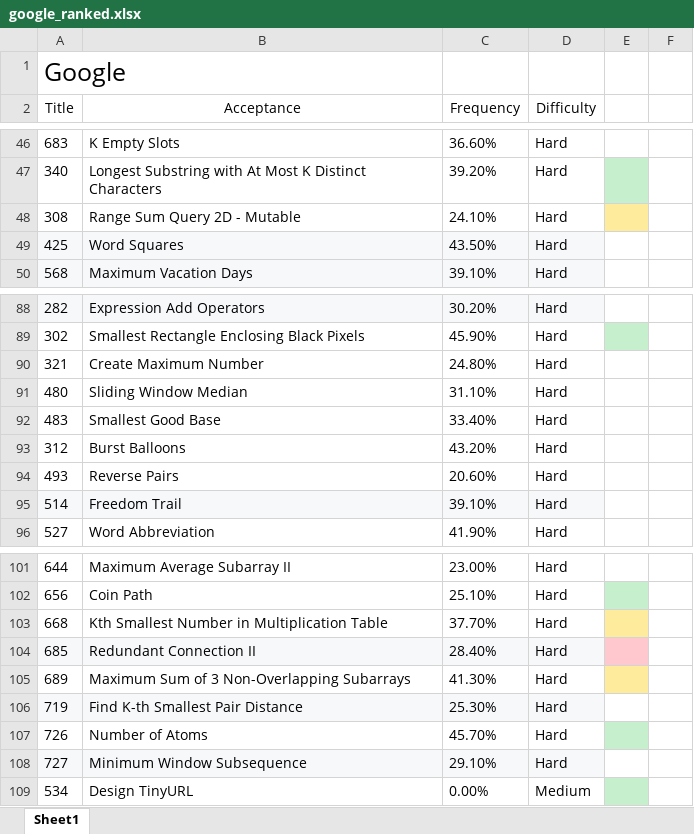
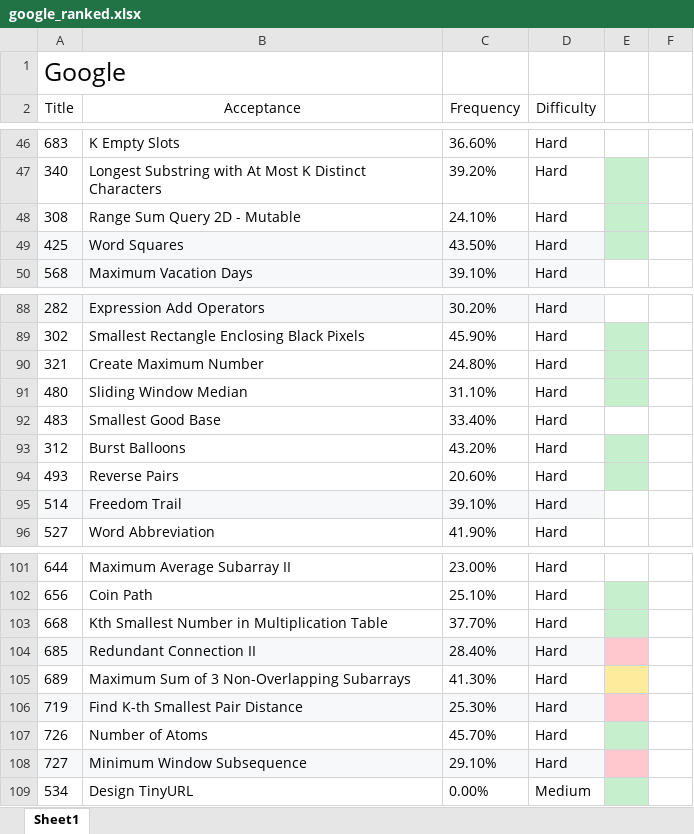
Before and after one commit to maple1986/leet, an Excel workbook: google_ranked.xlsx, sheet Sheet1, drawn as a sheet; only a part is shown, gaps mark what is left out; values as stored, in another font and other column widths than the file's, no borders; the diff names each change by its address in the sheet, - before the commit and + after, or states it on an @@ line.

Commit message:
0320

```diff
--- a/google_ranked.xlsx (sheet Sheet1)
+++ b/google_ranked.xlsx (sheet Sheet1)
-E48 fill: #FFEB9C
+E48 fill: #C6EFCE
-E49 fill: none
+E49 fill: #C6EFCE
-E90:E91 fill: none
+E90:E91 fill: #C6EFCE
-E93:E94 fill: none
+E93:E94 fill: #C6EFCE
-E103 fill: #FFEB9C
+E103 fill: #C6EFCE
-E106 fill: none
+E106 fill: #FFC7CE
-E108 fill: none
+E108 fill: #FFC7CE
```
